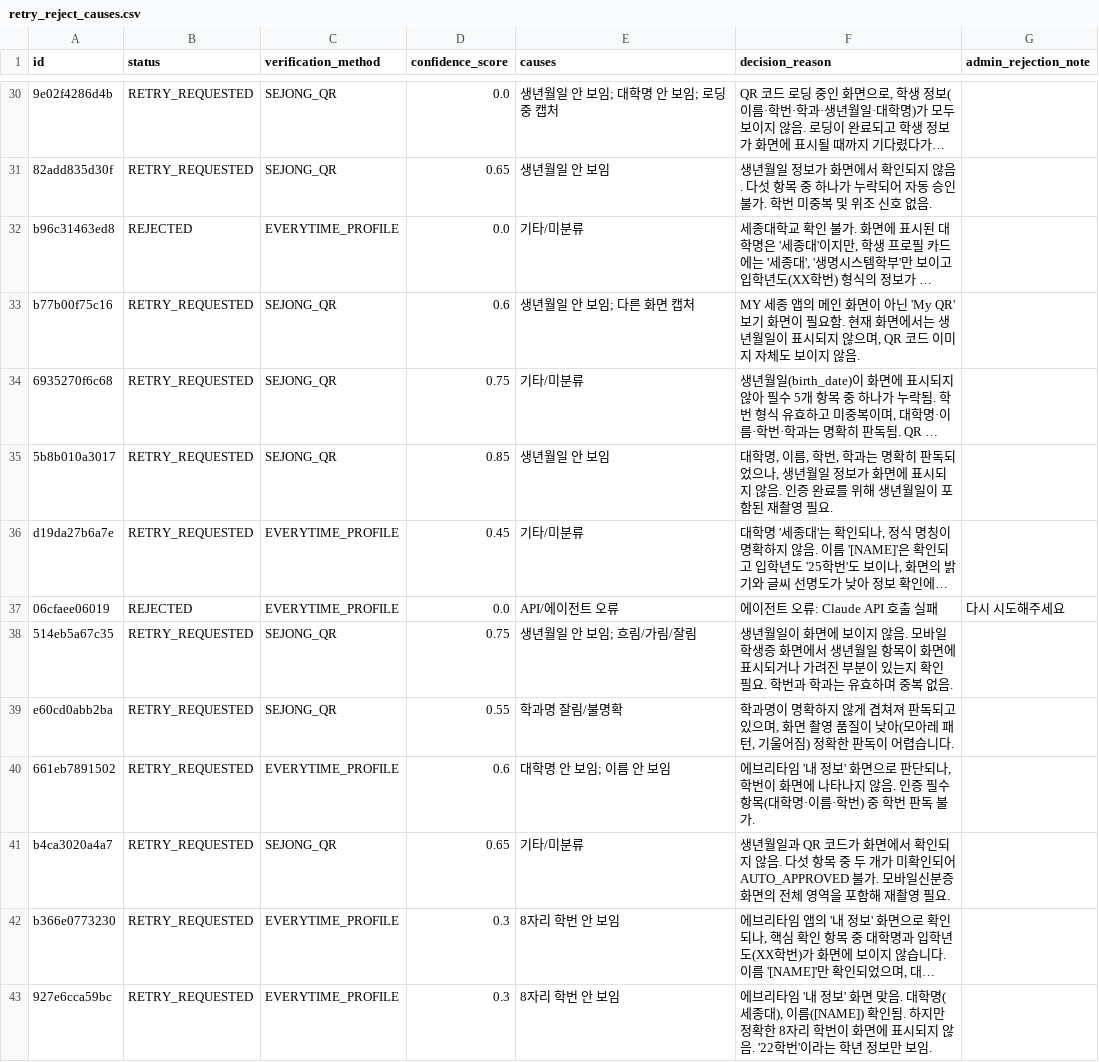
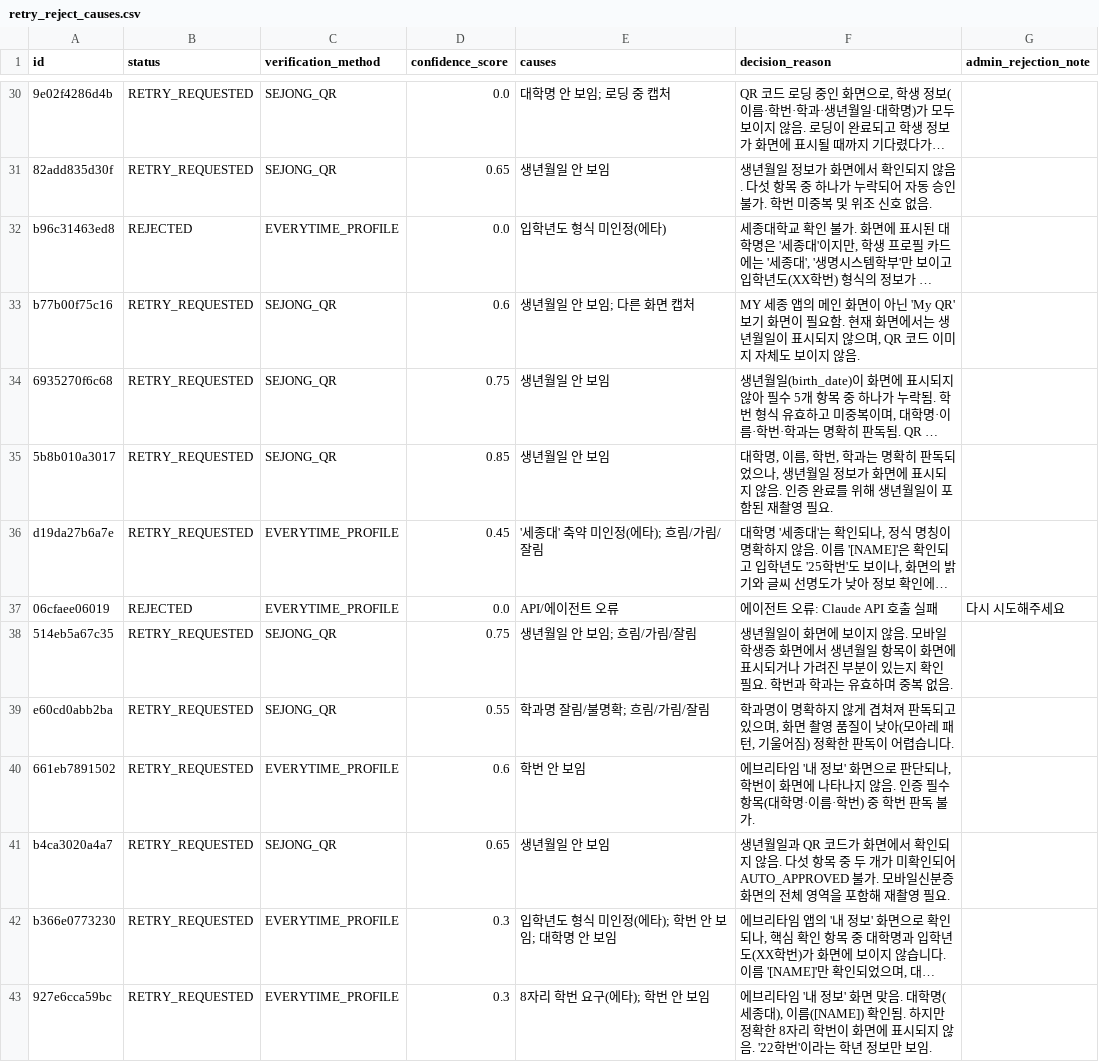
Before and after one commit to seungjinBen/campus_hanjang_server, a CSV file: analysis/eval_out/retry_reject_causes.csv, drawn as a sheet; only a part is shown, gaps mark what is left out; long unchanged cells end in …; the diff covers the shown part only; the diff names each change by its address in the sheet, - before the commit and + after, or states it on an @@ line.

Commit message:
analysis: 에브리타임 재촬영 원인을 프롬프트 기준 불일치 3종으로 분리 (8자리 요구·입학년도 형식·대학명 축약)

```diff
--- a/analysis/eval_out/retry_reject_causes.csv
+++ b/analysis/eval_out/retry_reject_causes.csv
-E30 (causes): 생년월일 안 보임; 대학명 안 보임; 로딩 중 캡처
+E30 (causes): 대학명 안 보임; 로딩 중 캡처
-E32 (causes): 기타/미분류
+E32 (causes): 입학년도 형식 미인정(에타)
-E34 (causes): 기타/미분류
+E34 (causes): 생년월일 안 보임
-E36 (causes): 기타/미분류
+E36 (causes): '세종대' 축약 미인정(에타); 흐림/가림/잘림
-E39 (causes): 학과명 잘림/불명확
+E39 (causes): 학과명 잘림/불명확; 흐림/가림/잘림
-E40 (causes): 대학명 안 보임; 이름 안 보임
+E40 (causes): 학번 안 보임
-E41 (causes): 기타/미분류
+E41 (causes): 생년월일 안 보임
-E42 (causes): 8자리 학번 안 보임
+E42 (causes): 입학년도 형식 미인정(에타); 학번 안 보임; 대학명 안 보임
-E43 (causes): 8자리 학번 안 보임
+E43 (causes): 8자리 학번 요구(에타); 학번 안 보임
```
Also changed, not shown: 41 edited cells elsewhere in this file, 2 other files.
